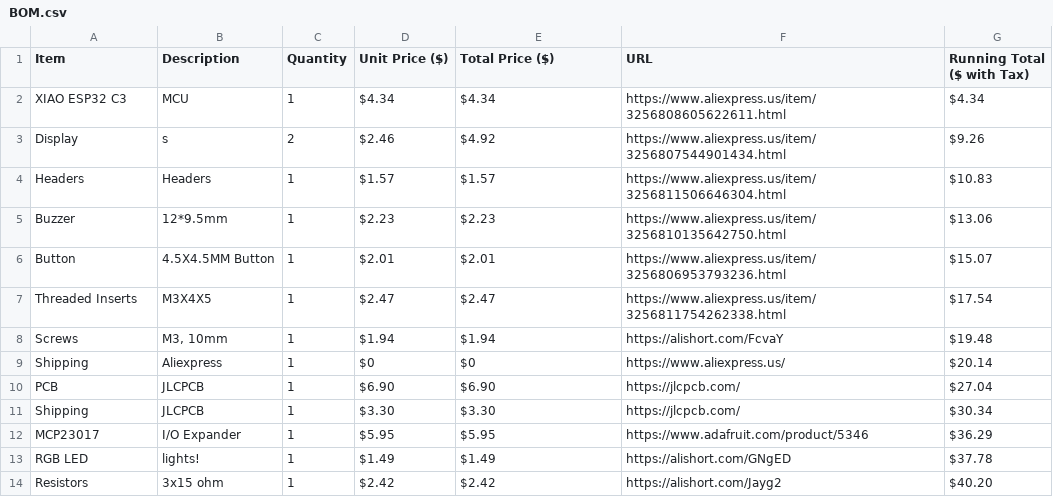
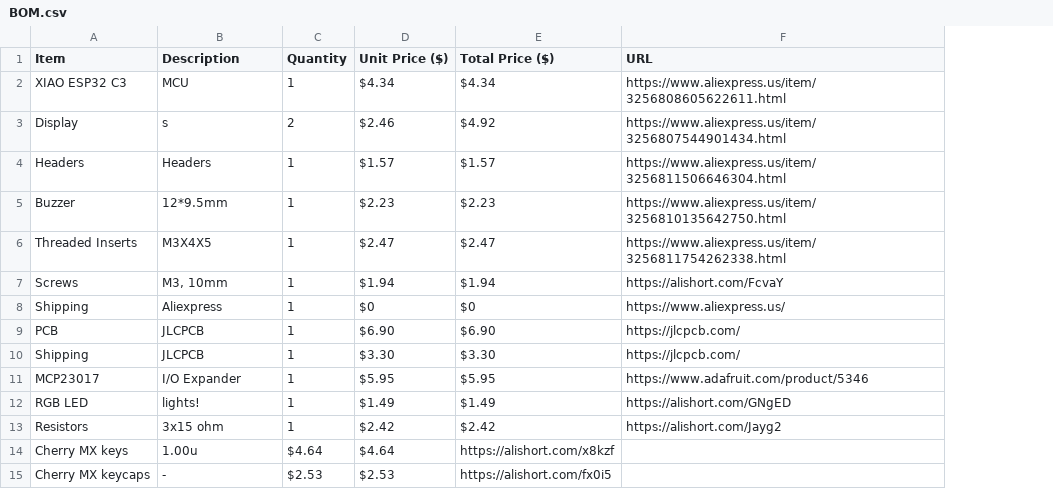
Before and after one commit to robertshepherdcpp/roductivv, a CSV file: BOM/BOM.csv, drawn as a sheet; removed rows and columns are numbered as before the commit, all else as after; the diff names each change by its address in the sheet, - before the commit and + after, or states it on an @@ line.

Commit message:
Update BOM.csv with new items
Added new items 'Cherry MX keys' and 'Cherry MX keycaps' to BOM.

```diff
--- a/BOM/BOM.csv
+++ b/BOM/BOM.csv
-column G (Running Total ($ with Tax)), rows 2-5: $4.34 | $9.26 | $10.83 | $13.06; rows 7-14: $17.54 | $19.48 | $20.14 | $27.04 | $30.34 | $36.29 | $37.78 | $40.20
-row 6: Button | 4.5X4.5MM Button | 1 | $2.01 | $2.01 | https://www.aliexpress.us/item/3256806953793236.html | $15.07
+row 14: Cherry MX keys | 1.00u | $4.64 | $4.64 | https://alishort.com/x8kzf
+row 15: Cherry MX keycaps | - | $2.53 | $2.53 | https://alishort.com/fx0i5
```
